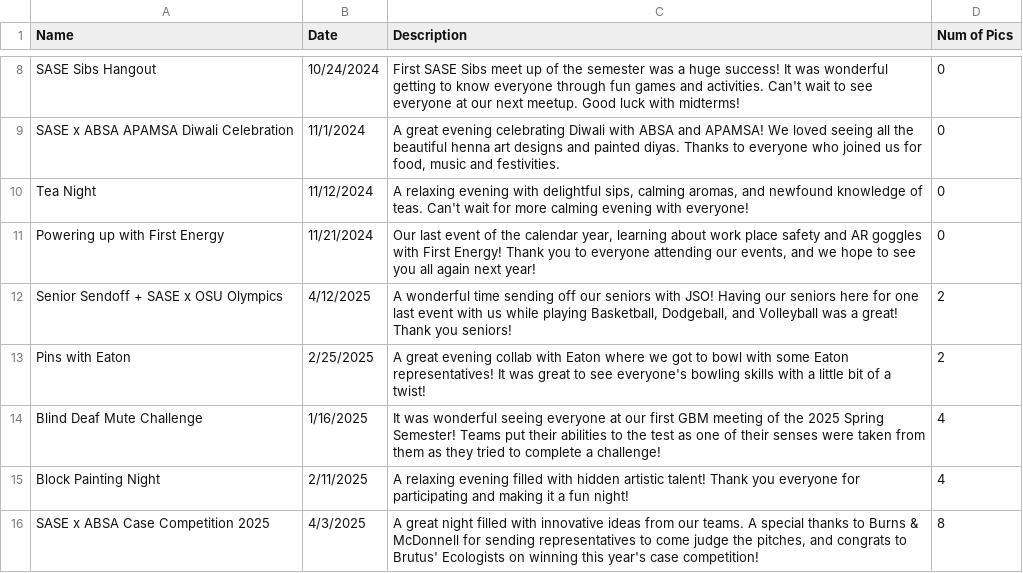
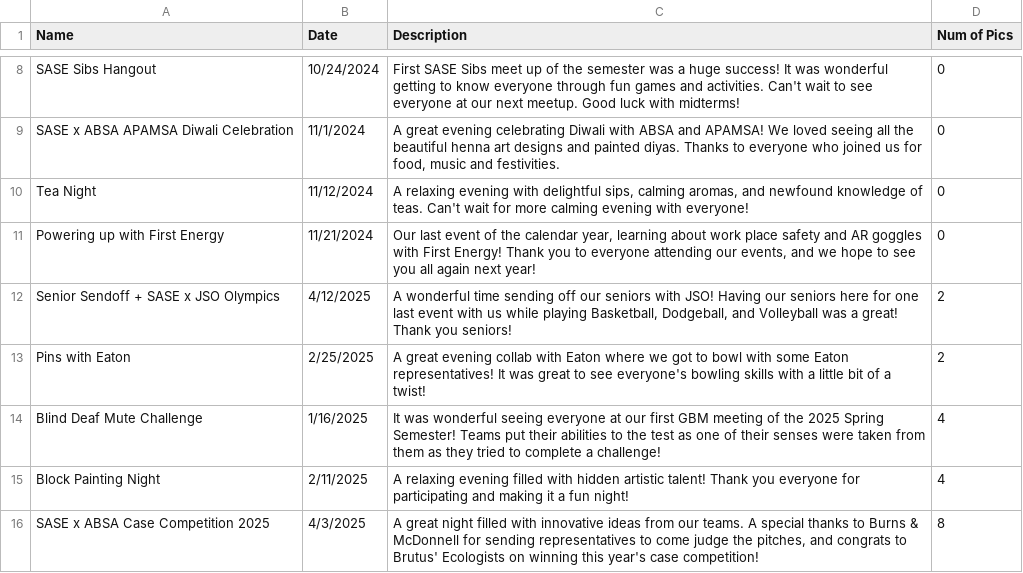
Before and after one commit to azdoc21/SaseSite, a CSV file: CSV_info/GalleryEvents.csv, drawn as a sheet; only a part is shown, gaps mark what is left out.

Commit message:
Update GalleryEvents.csv

```diff
--- a/CSV_info/GalleryEvents.csv
+++ b/CSV_info/GalleryEvents.csv
@@ -11,3 +11,3 @@ Tea Night,11/12/2024,"A relaxing evening with delightful sips, calming aromas, a
 Powering up with First Energy,11/21/2024,"Our last event of the calendar year, learning about work place safety and AR goggles with First Energy! Thank you to everyone attending our events, and we hope to see you all again next year!",0
-Senior Sendoff + SASE x OSU Olympics,4/12/2025,"A wonderful time sending off our seniors with JSO! Having our seniors here for one last event with us while playing Basketball, Dodgeball, and Volleyball was a great! Thank you seniors!",2
+Senior Sendoff + SASE x JSO Olympics,4/12/2025,"A wonderful time sending off our seniors with JSO! Having our seniors here for one last event with us while playing Basketball, Dodgeball, and Volleyball was a great! Thank you seniors!",2
 Pins with Eaton, 2/25/2025,"A great evening collab with Eaton where we got to bowl with some Eaton representatives! It was great to see everyone's bowling skills with a little bit of a twist!",2
```
